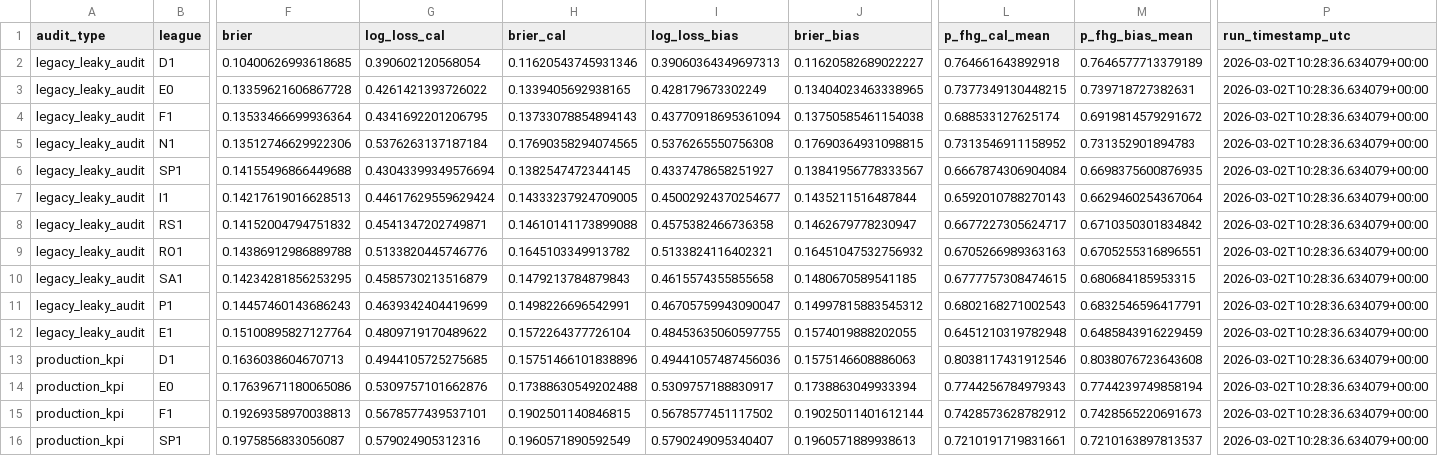
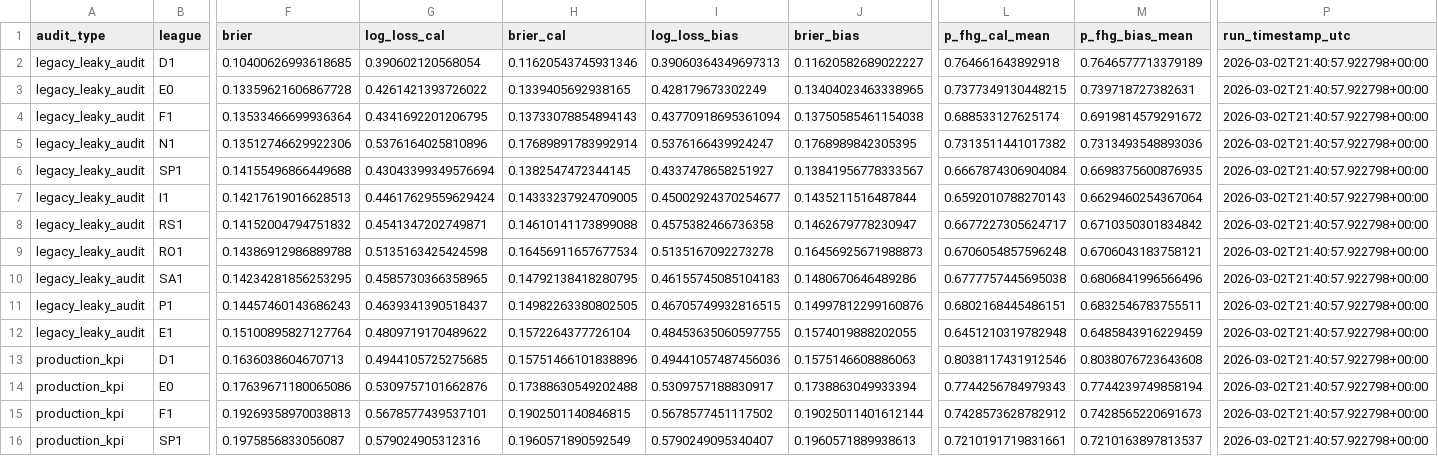
Before and after one commit to iionut81/pyBetTrainDC, a CSV file: simulations/FHG/backtests/fhg_audit_by_league.csv, drawn as a sheet; only a part is shown, gaps mark what is left out; the diff covers the shown part only; the diff names each change by its address in the sheet, - before the commit and + after, or states it on an @@ line.

```diff
--- a/simulations/FHG/backtests/fhg_audit_by_league.csv
+++ b/simulations/FHG/backtests/fhg_audit_by_league.csv
-P2:P16 (run_timestamp_utc): 2026-03-02T10:28:36.634079+00:00
+P2:P16 (run_timestamp_utc): 2026-03-02T21:40:57.922798+00:00
-G5 (log_loss_cal): 0.5376263137187184
+G5 (log_loss_cal): 0.5376164025810896
-H5 (brier_cal): 0.17690358294074565
+H5 (brier_cal): 0.17689891783992914
-I5 (log_loss_bias): 0.5376265550756308
+I5 (log_loss_bias): 0.5376166439924247
-J5 (brier_bias): 0.17690364931098815
+J5 (brier_bias): 0.1768989842305395
-L5 (p_fhg_cal_mean): 0.7313546911158952
+L5 (p_fhg_cal_mean): 0.7313511441017382
-M5 (p_fhg_bias_mean): 0.731352901894783
+M5 (p_fhg_bias_mean): 0.7313493548893036
-G9 (log_loss_cal): 0.5133820445746776
+G9 (log_loss_cal): 0.5135163425424598
-H9 (brier_cal): 0.1645103349913782
+H9 (brier_cal): 0.16456911657677534
-I9 (log_loss_bias): 0.5133824116402321
+I9 (log_loss_bias): 0.5135167092273278
-J9 (brier_bias): 0.16451047532756932
+J9 (brier_bias): 0.16456925671988873
-L9 (p_fhg_cal_mean): 0.6705266989363163
+L9 (p_fhg_cal_mean): 0.6706054857596248
-M9 (p_fhg_bias_mean): 0.6705255316896551
+M9 (p_fhg_bias_mean): 0.6706043183758121
-G10 (log_loss_cal): 0.4585730213516879
+G10 (log_loss_cal): 0.4585730366358965
-H10 (brier_cal): 0.1479213784879843
+H10 (brier_cal): 0.14792138418280795
-I10 (log_loss_bias): 0.4615574355855658
+I10 (log_loss_bias): 0.46155745085104183
-J10 (brier_bias): 0.1480670589541185
+J10 (brier_bias): 0.1480670646489286
-L10 (p_fhg_cal_mean): 0.6777757308474615
+L10 (p_fhg_cal_mean): 0.6777757445695038
-M10 (p_fhg_bias_mean): 0.680684185953315
+M10 (p_fhg_bias_mean): 0.6806841996566496
-G11 (log_loss_cal): 0.4639342404419699
+G11 (log_loss_cal): 0.4639341390518437
-H11 (brier_cal): 0.1498226696542991
+H11 (brier_cal): 0.14982263380802505
-I11 (log_loss_bias): 0.46705759943090047
+I11 (log_loss_bias): 0.46705749932816515
-J11 (brier_bias): 0.14997815883545312
+J11 (brier_bias): 0.14997812299160876
-L11 (p_fhg_cal_mean): 0.6802168271002543
+L11 (p_fhg_cal_mean): 0.6802168445486151
-M11 (p_fhg_bias_mean): 0.6832546596417791
+M11 (p_fhg_bias_mean): 0.6832546783755511
```
Also changed, not shown: 43 edited cells elsewhere in this file, simulations/Corners U12.5/backtests/corners_under12_5_summary.csv, simulations/FHG/backtests/fhg_audit_log.csv, 8 other files.
